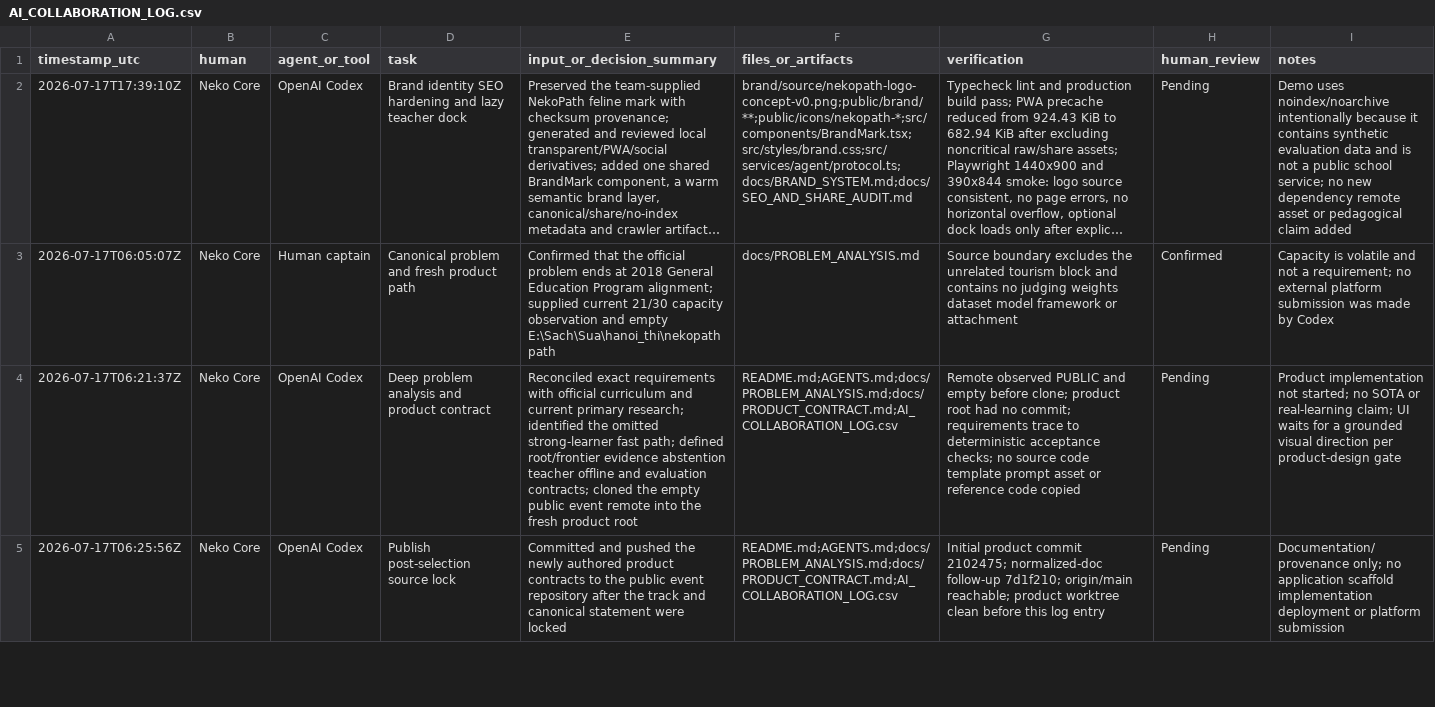
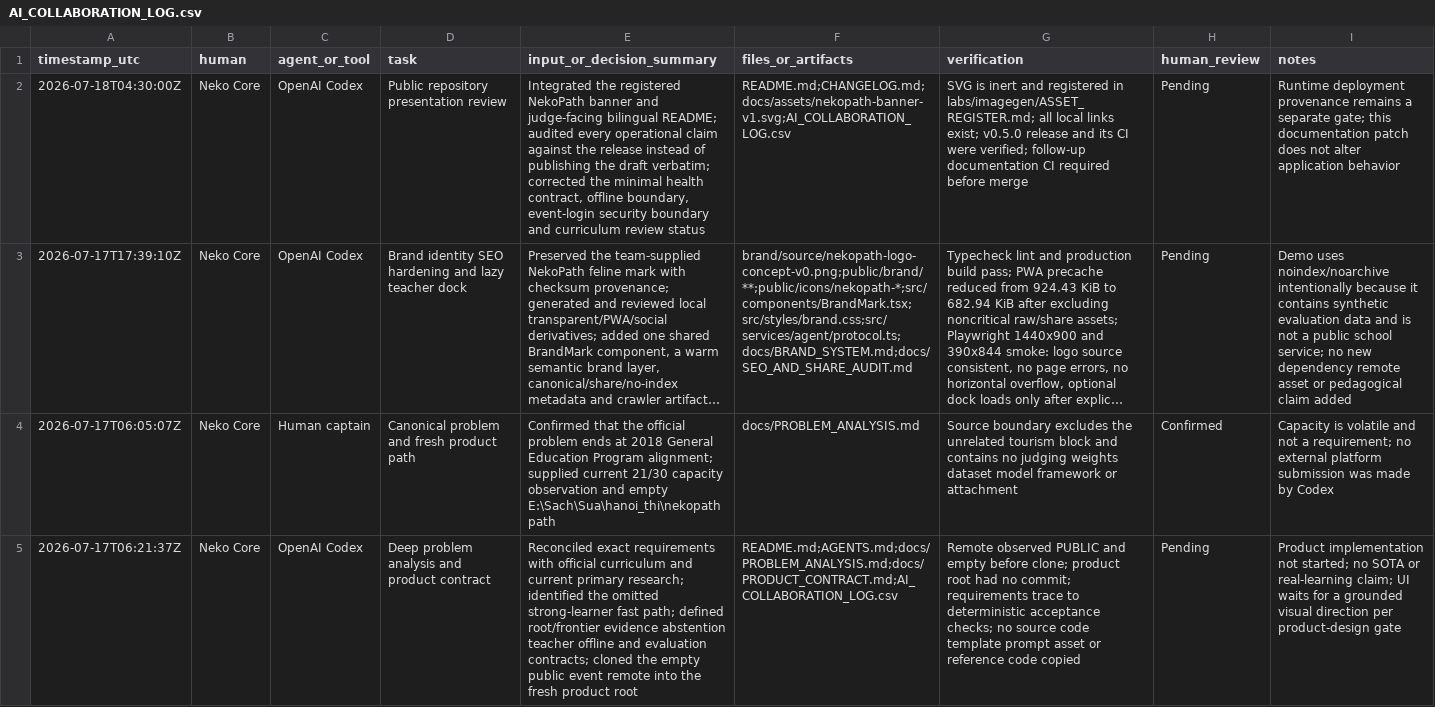
Before and after one commit to meiiie/neko-core-vaic-2026, a CSV file: AI_COLLABORATION_LOG.csv, drawn as a sheet; only a part is shown; the shorter side is filled out with more unchanged rows; long unchanged cells end in …; the diff names each change by its address in the sheet, - before the commit and + after, or states it on an @@ line.

Commit message:
docs: correct public release claims

```diff
--- a/AI_COLLABORATION_LOG.csv
+++ b/AI_COLLABORATION_LOG.csv
+row 2: 2026-07-18T04:30:00Z | Neko Core | OpenAI Codex | Public repository presentation review | Integrated the registered NekoPath banner and judge-facing bilingual README; audited every operational claim against the release instead of publishing the draft verbatim; corrected the minimal health contract, offline boundary, event-login security boundary and curriculum review status | README.md;CHANGELOG.md;docs/assets/nekopath-banner-v1.svg;AI_COLLABORATION_LOG.csv | SVG is inert and registered in labs/imagegen/ASSET_REGISTER.md; all local links exist; v0.5.0 release and its CI were verified; follow-up documentation CI required before merge | Pending | Runtime deployment provenance remains a separate gate; this documentation patch does not alter application behavior
```
Also changed, not shown: 2 other files.
